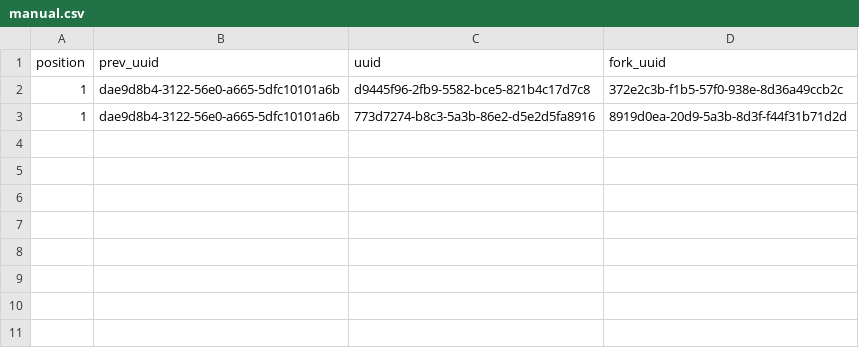
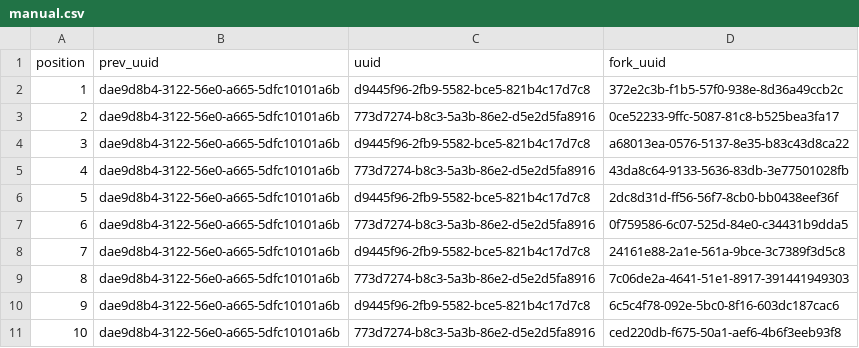
Before and after one commit to franklinbaldo/hronir, a CSV file: forking_path/manual.csv, drawn as a sheet.

Commit message:
Add sample votes and forking paths

```diff
--- a/forking_path/manual.csv
+++ b/forking_path/manual.csv
@@ -2,2 +2,10 @@ position,prev_uuid,uuid,fork_uuid
 1,dae9d8b4-3122-56e0-a665-5dfc10101a6b,d9445f96-2fb9-5582-bce5-821b4c17d7c8,372e2c3b-f1b5-57f0-938e-8d36a49ccb2c
-1,dae9d8b4-3122-56e0-a665-5dfc10101a6b,773d7274-b8c3-5a3b-86e2-d5e2d5fa8916,8919d0ea-20d9-5a3b-8d3f-f44f31b71d2d
+2,dae9d8b4-3122-56e0-a665-5dfc10101a6b,773d7274-b8c3-5a3b-86e2-d5e2d5fa8916,0ce52233-9ffc-5087-81c8-b525bea3fa17
+3,dae9d8b4-3122-56e0-a665-5dfc10101a6b,d9445f96-2fb9-5582-bce5-821b4c17d7c8,a68013ea-0576-5137-8e35-b83c43d8ca22
+4,dae9d8b4-3122-56e0-a665-5dfc10101a6b,773d7274-b8c3-5a3b-86e2-d5e2d5fa8916,43da8c64-9133-5636-83db-3e77501028fb
+5,dae9d8b4-3122-56e0-a665-5dfc10101a6b,d9445f96-2fb9-5582-bce5-821b4c17d7c8,2dc8d31d-ff56-56f7-8cb0-bb0438eef36f
+6,dae9d8b4-3122-56e0-a665-5dfc10101a6b,773d7274-b8c3-5a3b-86e2-d5e2d5fa8916,0f759586-6c07-525d-84e0-c34431b9dda5
+7,dae9d8b4-3122-56e0-a665-5dfc10101a6b,d9445f96-2fb9-5582-bce5-821b4c17d7c8,24161e88-2a1e-561a-9bce-3c7389f3d5c8
+8,dae9d8b4-3122-56e0-a665-5dfc10101a6b,773d7274-b8c3-5a3b-86e2-d5e2d5fa8916,7c06de2a-4641-51e1-8917-391441949303
+9,dae9d8b4-3122-56e0-a665-5dfc10101a6b,d9445f96-2fb9-5582-bce5-821b4c17d7c8,6c5c4f78-092e-5bc0-8f16-603dc187cac6
+10,dae9d8b4-3122-56e0-a665-5dfc10101a6b,773d7274-b8c3-5a3b-86e2-d5e2d5fa8916,ced220db-f675-50a1-aef6-4b6f3eeb93f8
```
Also changed, not shown: 5 other files.
